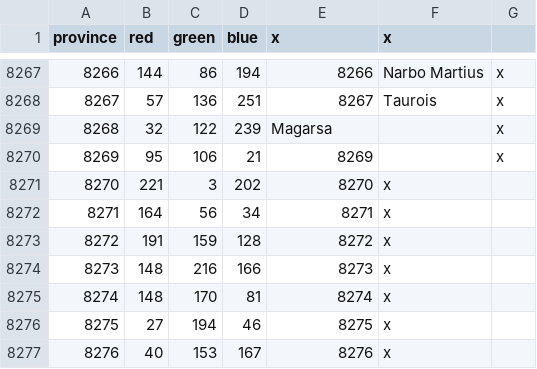
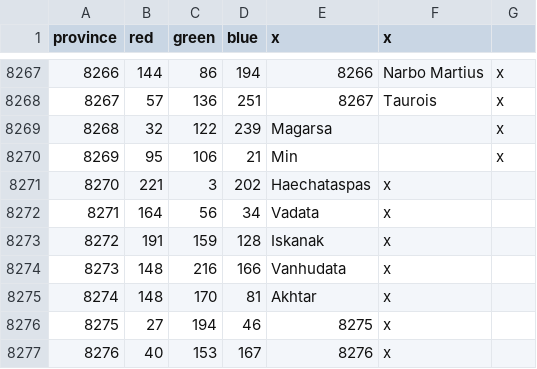
Before and after one commit to The-Triumvirate/Imperium-Universalis, a CSV file: map/definition.csv, drawn as a sheet; only a part is shown, gaps mark what is left out.

Commit message:
fixed location of some provinces in south afghanistan

```diff
--- a/map/definition.csv
+++ b/map/definition.csv
@@ -8269,8 +8269,8 @@ province;red;green;blue;x;x
 8268;32;122;239;Magarsa;;x
-8269;95;106;21;8269;;x
-8270;221;3;202;8270;x
-8271;164;56;34;8271;x
-8272;191;159;128;8272;x
-8273;148;216;166;8273;x
-8274;148;170;81;8274;x
+8269;95;106;21;Min;;x
+8270;221;3;202;Haechataspas;x
+8271;164;56;34;Vadata;x
+8272;191;159;128;Iskanak;x
+8273;148;216;166;Vanhudata;x
+8274;148;170;81;Akhtar;x
 8275;27;194;46;8275;x
```
Also changed, not shown: 35 other files.
